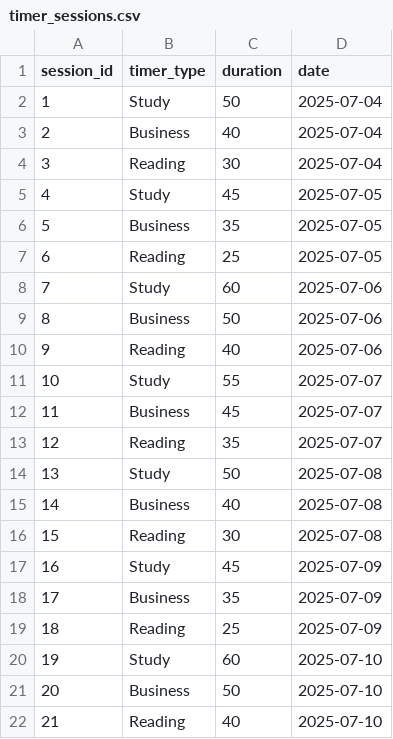
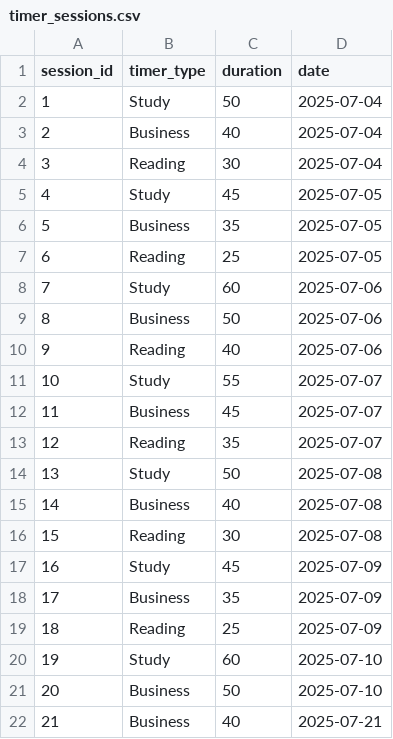
Before and after one commit to InnoJanu/Python-Focus-Timer, a CSV file: timer_sessions.csv, drawn as a sheet.

Commit message:
Added data to the csv file.

```diff
--- a/timer_sessions.csv
+++ b/timer_sessions.csv
@@ -21,2 +21,2 @@ session_id,timer_type,duration,date
 20,Business,50,2025-07-10
-21,Reading,40,2025-07-10
+21,Business,40,2025-07-21
```
